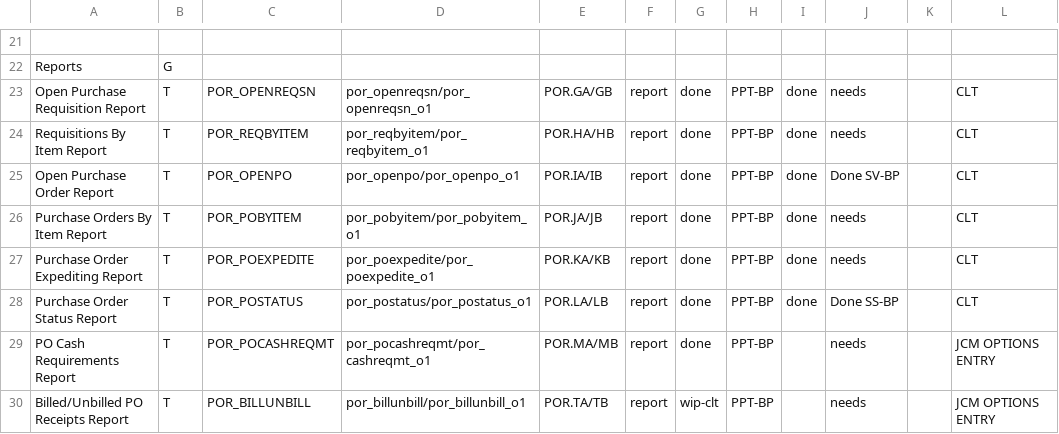
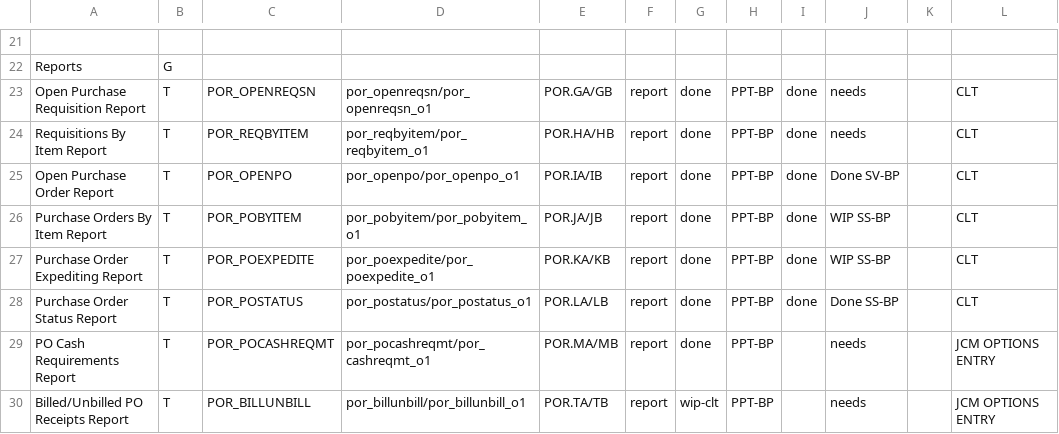
Before and after one commit to nmlynx/AddonSoftware, a CSV file: docs/PurchaseOrders_task_spreadsheet.csv, drawn as a sheet; only a part is shown, gaps mark what is left out.

Commit message:
DocOut changes WIP specified in spreadsheet of PurchaseOrders_task_spreadsheet.csv (por_pobyitem_o1.aon, por_expedite_o1.aon)

```diff
--- a/docs/PurchaseOrders_task_spreadsheet.csv
+++ b/docs/PurchaseOrders_task_spreadsheet.csv
@@ -25,4 +25,4 @@ Requisitions By Item Report,T,POR_REQBYITEM,por_reqbyitem/por_reqbyitem_o1,POR.H
 Open Purchase Order Report,T,POR_OPENPO,por_openpo/por_openpo_o1,POR.IA/IB,report,done,PPT-BP,done,Done SV-BP,,CLT
-Purchase Orders By Item Report,T,POR_POBYITEM,por_pobyitem/por_pobyitem_o1,POR.JA/JB,report,done,PPT-BP,done,needs,,CLT
-Purchase Order Expediting Report,T,POR_POEXPEDITE,por_poexpedite/por_poexpedite_o1,POR.KA/KB,report,done,PPT-BP,done,needs,,CLT
+Purchase Orders By Item Report,T,POR_POBYITEM,por_pobyitem/por_pobyitem_o1,POR.JA/JB,report,done,PPT-BP,done,WIP SS-BP,,CLT
+Purchase Order Expediting Report,T,POR_POEXPEDITE,por_poexpedite/por_poexpedite_o1,POR.KA/KB,report,done,PPT-BP,done,WIP SS-BP,,CLT
 Purchase Order Status Report,T,POR_POSTATUS,por_postatus/por_postatus_o1,POR.LA/LB,report,done,PPT-BP,done,Done SS-BP,,CLT
```
